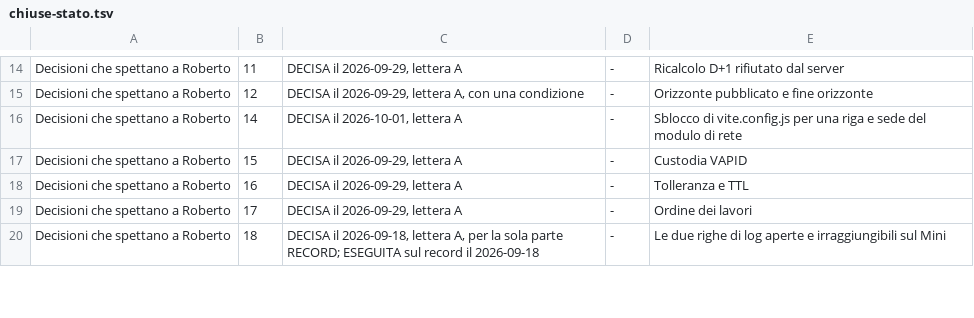
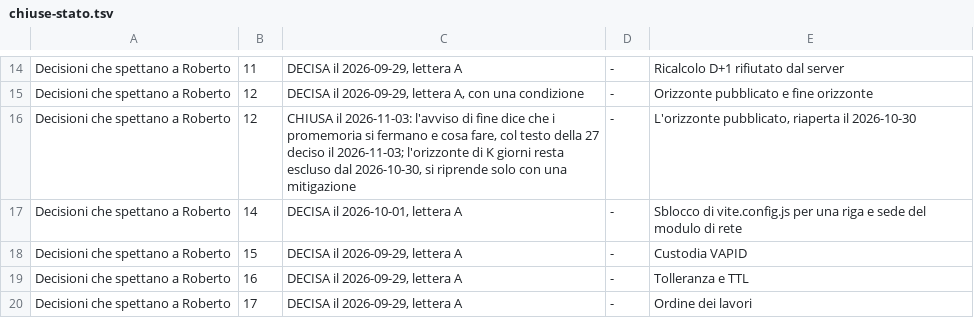
Before and after one commit to timegates-code/pharmatimer, a TSV file: docs/chiuse-stato.tsv, drawn as a sheet; only a part is shown, gaps mark what is left out; the shorter side is filled out with more unchanged rows.

```diff
--- a/docs/chiuse-stato.tsv
+++ b/docs/chiuse-stato.tsv
@@ -15,2 +15,3 @@ Decisioni che spettano a Roberto	11	DECISA il 2026-09-29, lettera A	-	Ricalcolo
 Decisioni che spettano a Roberto	12	DECISA il 2026-09-29, lettera A, con una condizione	-	Orizzonte pubblicato e fine orizzonte
+Decisioni che spettano a Roberto	12	CHIUSA il 2026-11-03: l'avviso di fine dice che i promemoria si fermano e cosa fare, col testo della 27 deciso il 2026-11-03; l'orizzonte di K giorni resta escluso dal 2026-10-30, si riprende solo con una mitigazione	-	L'orizzonte pubblicato, riaperta il 2026-10-30
 Decisioni che spettano a Roberto	14	DECISA il 2026-10-01, lettera A	-	Sblocco di vite.config.js per una riga e sede del modulo di rete
```
Also changed, not shown: docs/serie-stato.tsv, 5 other files.
